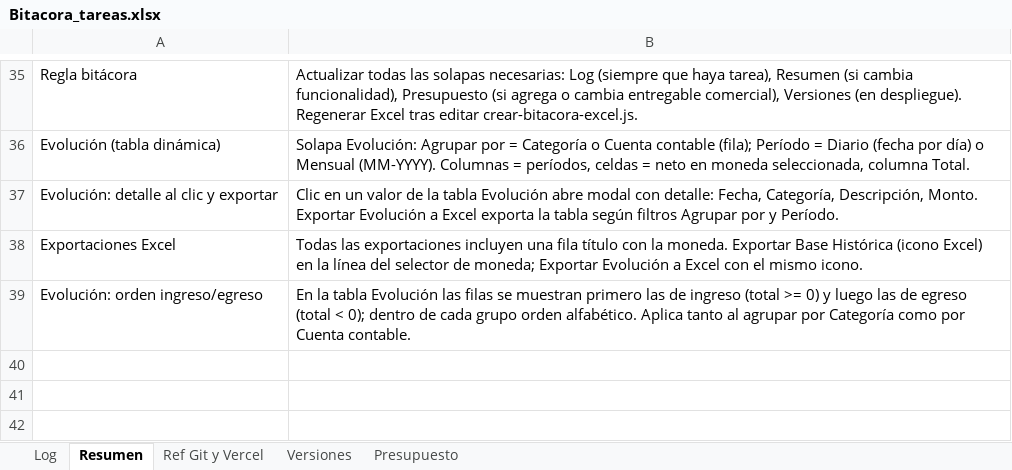
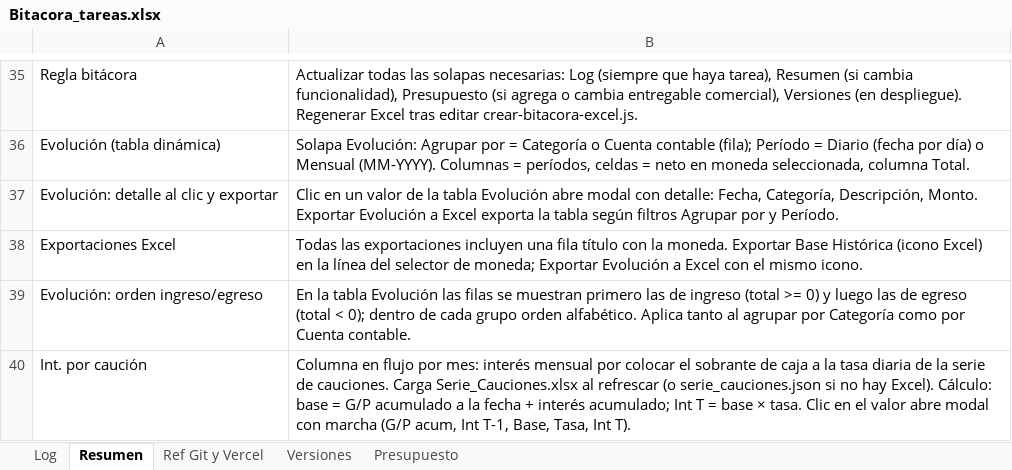
Before and after one commit to lucasbustosmartin-coder/fornitalia, an Excel workbook: Bitacora_tareas.xlsx, sheet Resumen, drawn as a sheet; only a part is shown, gaps mark what is left out; values as stored, in another font and other column widths than the file's, no borders; the diff names each change by its address in the sheet, - before the commit and + after, or states it on an @@ line.

```diff
--- a/Bitacora_tareas.xlsx (sheet Resumen)
+++ b/Bitacora_tareas.xlsx (sheet Resumen)
+row 40: Int. por caución | Columna en flujo por mes: interés mensual por colocar el sobrante de caja a la tasa diaria de la serie de cauciones. Carga Serie_Cauciones.xlsx al refrescar (o serie_cauciones.json si no hay Excel). Cálculo: base = G/P acumulado a la fecha + interés acumulado; Int T = base × tasa. Clic en el valor abre modal con marcha (G/P acum, Int T-1, Base, Tasa, Int T).
```
Also changed, not shown: sheet Log, sheet Versiones, 2 other files.
